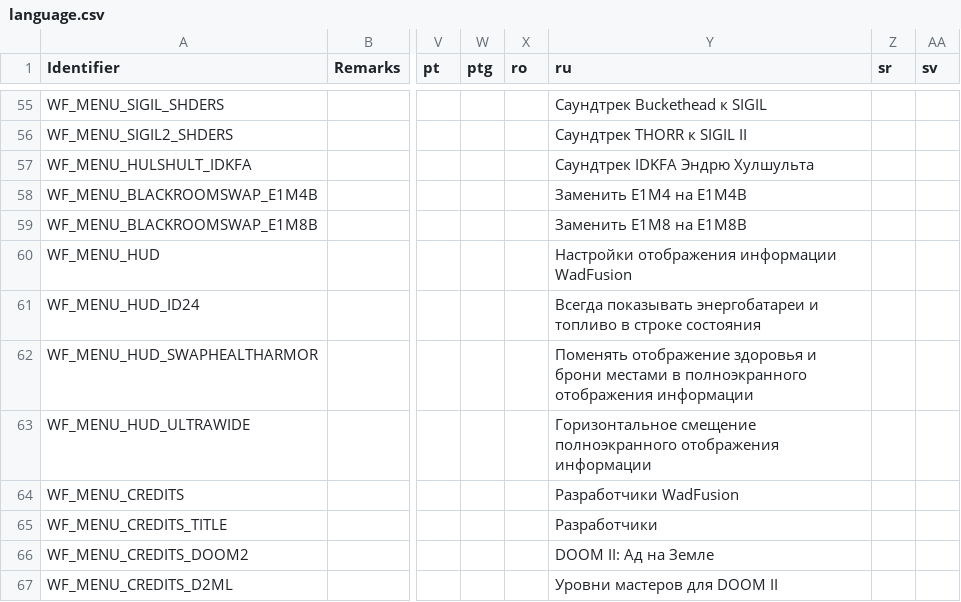
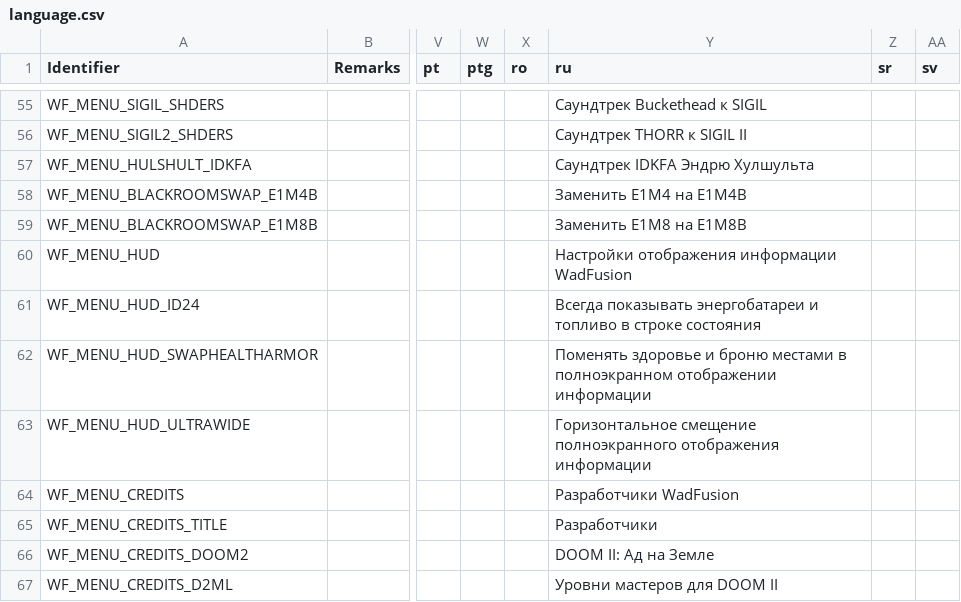
Before and after one commit to Owlet7/wadfusion, a CSV file: res/language.csv, drawn as a sheet; only a part is shown, gaps mark what is left out; the diff names each change by its address in the sheet, - before the commit and + after, or states it on an @@ line.

```diff
--- a/res/language.csv
+++ b/res/language.csv
-Y62 (ru): Поменять отображение здоровья и брони местами в полноэкранного отображения информации
+Y62 (ru): Поменять здоровье и броню местами в полноэкранном отображении информации
```
Also changed, not shown: res/language.story.csv.
